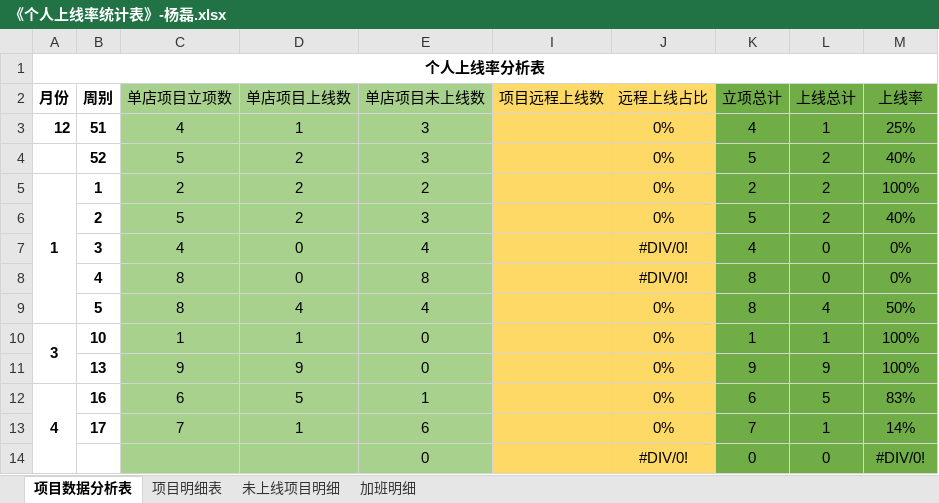
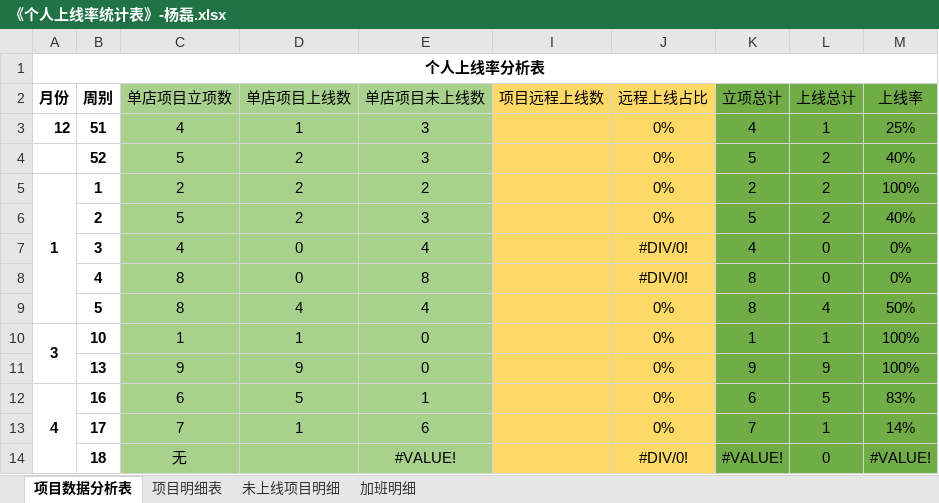
Before and after one commit to zhanglei601396810/NanJing, an Excel workbook: 周数据/《个人上线率统计表》-杨磊.xlsx, sheet 项目数据分析表, drawn as a sheet; values as stored, in another font and other column widths than the file's, no borders; removed rows and columns are numbered as before the commit, all else as after; the diff names each change by its address in the sheet, - before the commit and + after, or states it on an @@ line.

```diff
--- a/周数据/《个人上线率统计表》-杨磊.xlsx (sheet 项目数据分析表)
+++ b/周数据/《个人上线率统计表》-杨磊.xlsx (sheet 项目数据分析表)
-row 14:  |  |  |  | 0 |  | #DIV/0! | 0 | 0 | #DIV/0!
+row 14:  | 18 | 无 |  | #VALUE! |  | #DIV/0! | #VALUE! | 0 | #VALUE!
```
Also changed, not shown: sheet 未上线项目明细, sheet 项目明细表, 问题记录/《项目问题记录表》-南京实施部 - 杨磊.xlsx.
